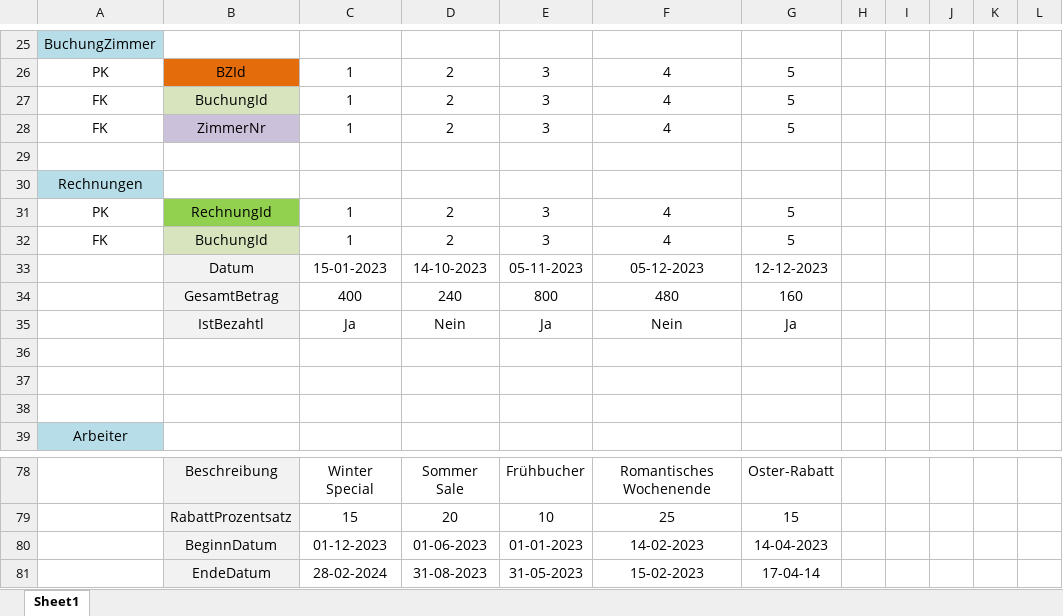
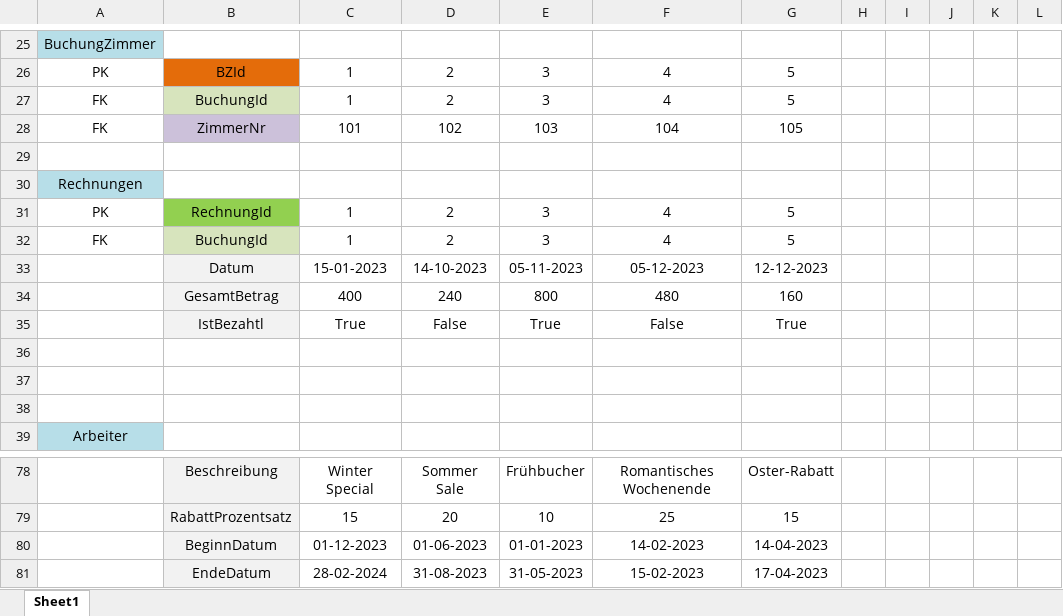
Before and after one commit to frankie111/BazeDeDate, an Excel workbook: Lab/Hotel.xlsx, sheet Sheet1, drawn as a sheet; only a part is shown, gaps mark what is left out; values as stored, in another font and other column widths than the file's, no borders; removed rows and columns are numbered as before the commit, all else as after; the diff names each change by its address in the sheet, - before the commit and + after, or states it on an @@ line.

```diff
--- a/Lab/Hotel.xlsx (sheet Sheet1)
+++ b/Lab/Hotel.xlsx (sheet Sheet1)
-row 28: FK | ZimmerNr | 1 | 2 | 3 | 4 | 5
+row 28: FK | ZimmerNr | 101 | 102 | 103 | 104 | 105
-row 35:  | IstBezahtl | Ja | Nein | Ja | Nein | Ja
+row 35:  | IstBezahtl | True | False | True | False | True
-G81: 17-04-14
+G81: 17-04-2023
```
Also changed, not shown: 3 other files.
